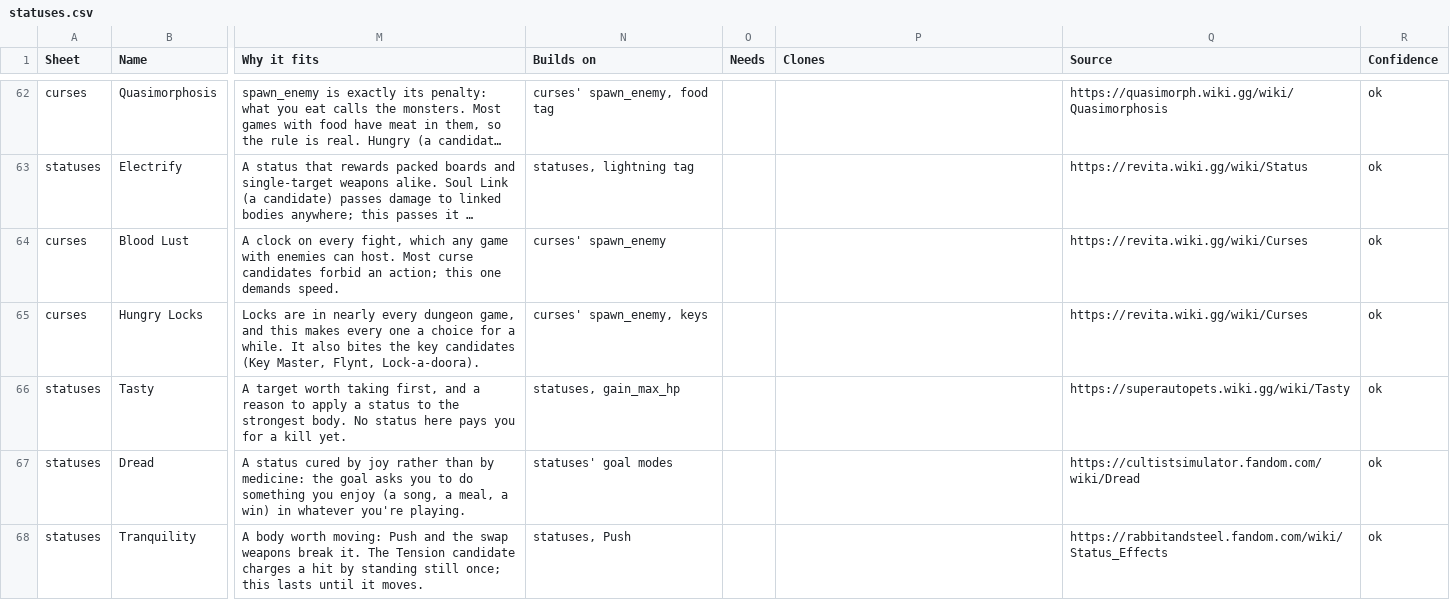
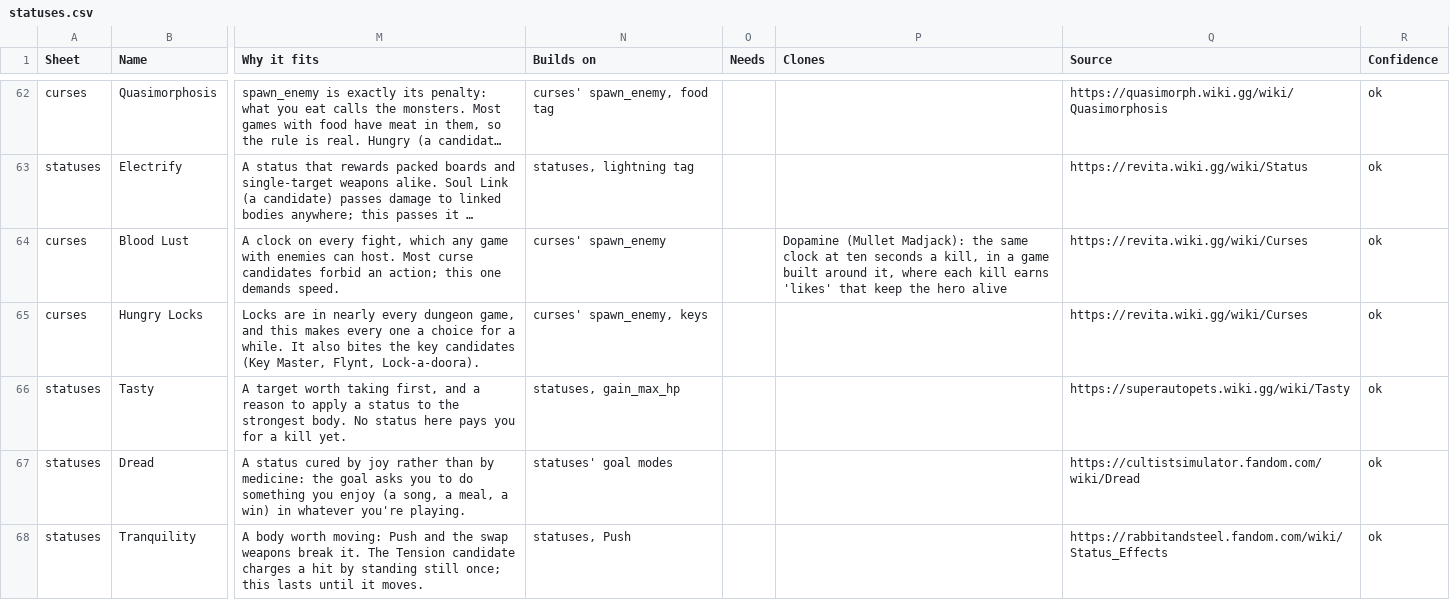
Before and after one commit to batsling/Roguelike-like, a CSV file: research/statuses.csv, drawn as a sheet; only a part is shown, gaps mark what is left out; long unchanged cells end in …; the diff names each change by its address in the sheet, - before the commit and + after, or states it on an @@ line.

```diff
--- a/research/statuses.csv
+++ b/research/statuses.csv
-P64 (Clones): (empty)
+P64 (Clones): Dopamine (Mullet Madjack): the same clock at ten seconds a kill, in a game built around it, where each kill earns 'likes' that keep the hero alive
```
Also changed, not shown: research/characters.csv, research/connections.csv, 47 other files.
